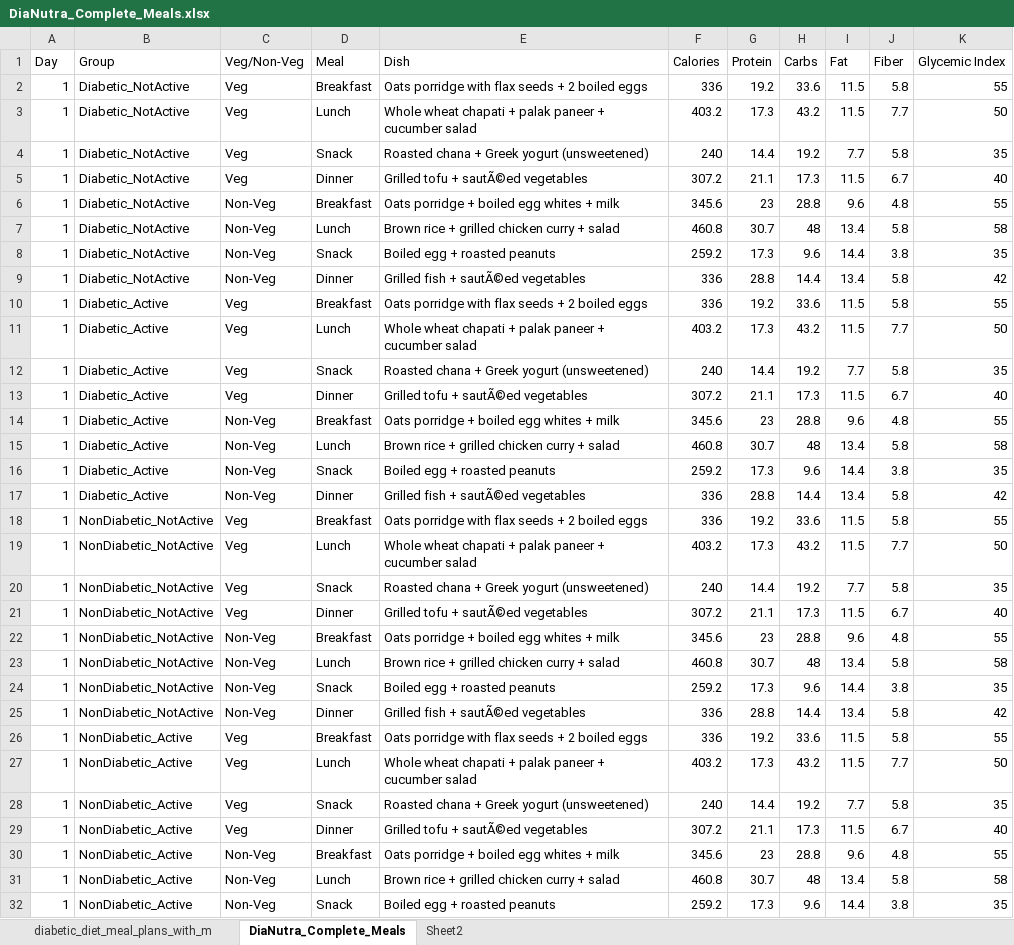
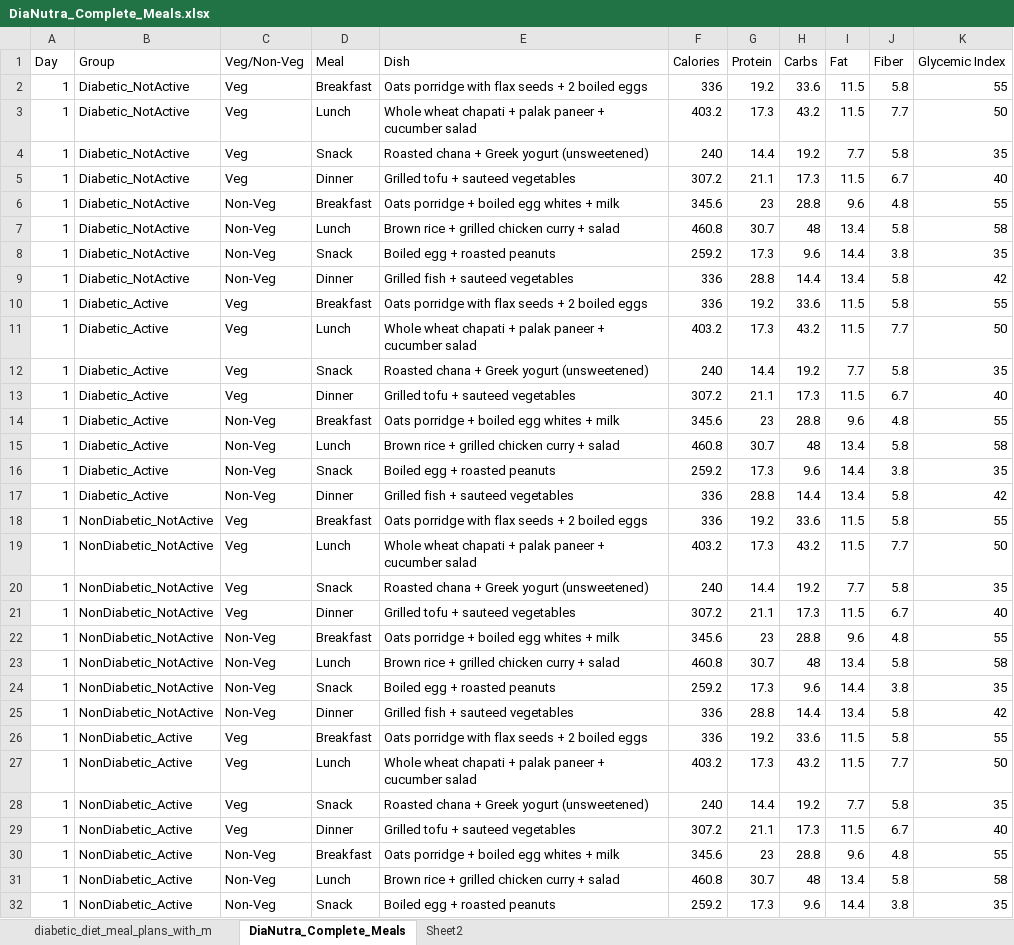
Before and after one commit to hanimanoj/DiaNutra, an Excel workbook: MachineLearning/data/DiaNutra_Complete_Meals.xlsx, sheet DiaNutra_Complete_Meals, drawn as a sheet; only a part is shown; values as stored, in another font and other column widths than the file's, no borders; table styles not drawn; the diff covers the shown part only; the diff names each change by its address in the sheet, - before the commit and + after, or states it on an @@ line.

```diff
--- a/MachineLearning/data/DiaNutra_Complete_Meals.xlsx (sheet DiaNutra_Complete_Meals)
+++ b/MachineLearning/data/DiaNutra_Complete_Meals.xlsx (sheet DiaNutra_Complete_Meals)
-E5 (Dish): Grilled tofu + sautÃ©ed vegetables
+E5 (Dish): Grilled tofu + sauteed vegetables
-E9 (Dish): Grilled fish + sautÃ©ed vegetables
+E9 (Dish): Grilled fish + sauteed vegetables
-E13 (Dish): Grilled tofu + sautÃ©ed vegetables
+E13 (Dish): Grilled tofu + sauteed vegetables
-E17 (Dish): Grilled fish + sautÃ©ed vegetables
+E17 (Dish): Grilled fish + sauteed vegetables
-E21 (Dish): Grilled tofu + sautÃ©ed vegetables
+E21 (Dish): Grilled tofu + sauteed vegetables
-E25 (Dish): Grilled fish + sautÃ©ed vegetables
+E25 (Dish): Grilled fish + sauteed vegetables
-E29 (Dish): Grilled tofu + sautÃ©ed vegetables
+E29 (Dish): Grilled tofu + sauteed vegetables
```
Also changed, not shown: 49 edited cells elsewhere in this sheet, MachineLearning/data/Dianutra_Food_Database.xlsx, 8 other files.
